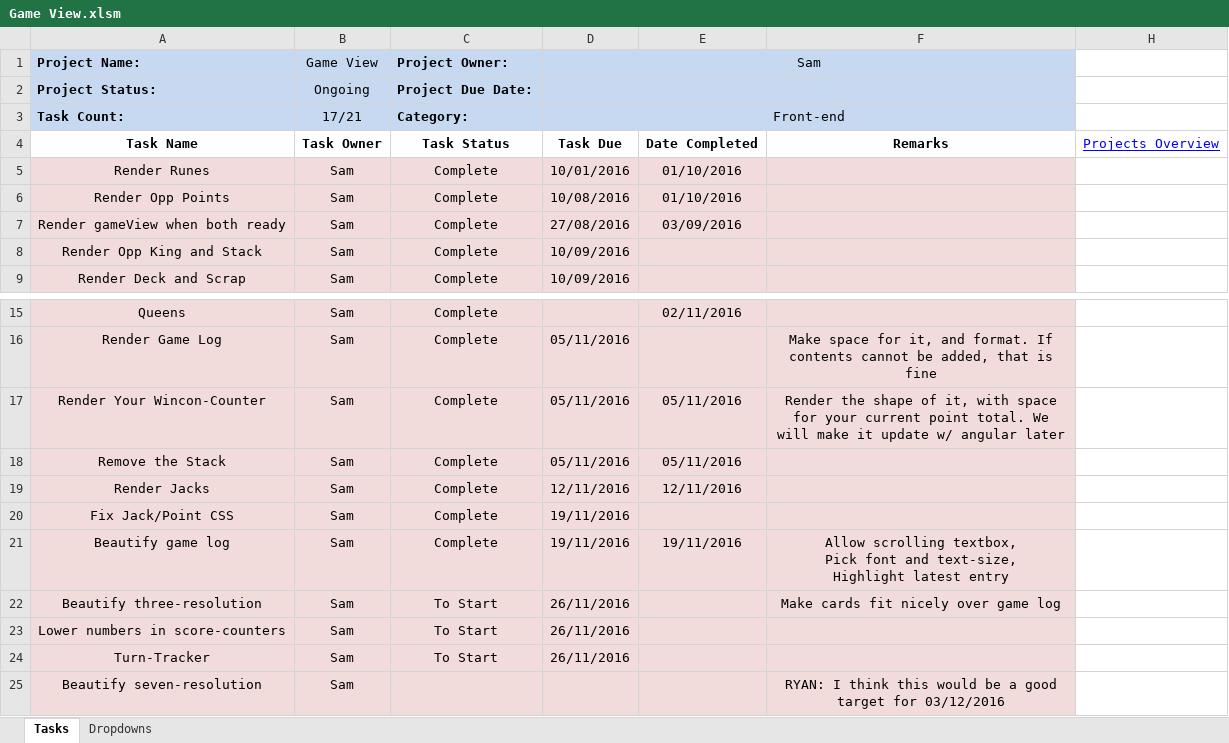
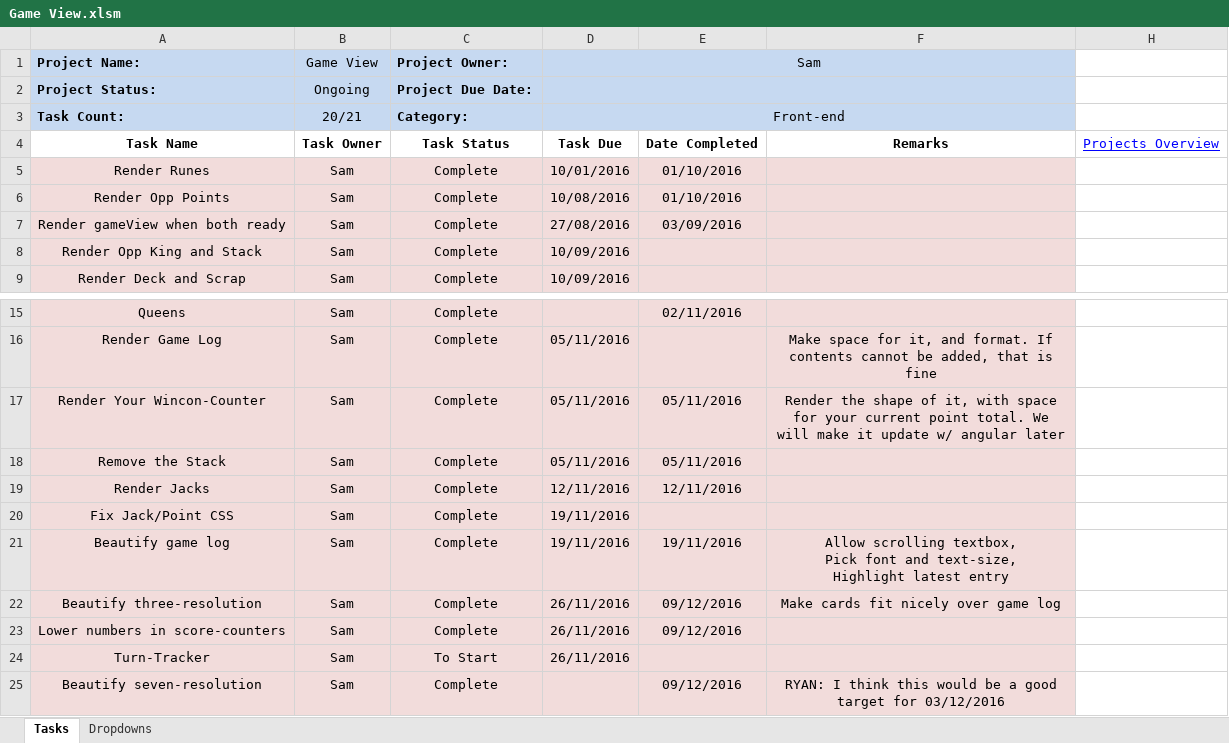
Before and after one commit to cuttle-cards/cuttle, an Excel workbook: agenda/Game View.xlsm, sheet Tasks, drawn as a sheet; only a part is shown, gaps mark what is left out; values as stored, in another font and other column widths than the file's, no borders; conditional formats not drawn; the diff names each change by its address in the sheet, - before the commit and + after, or states it on an @@ line.

Commit message:
Fixed game and menu
First branch made by myself :)

```diff
--- a/agenda/Game View.xlsm (sheet Tasks)
+++ b/agenda/Game View.xlsm (sheet Tasks)
-B3 (Game View): 17/21
+B3 (Game View): 20/21
-C22:C23 (Project Owner:): To Start
+C22:C23 (Project Owner:): Complete
-E22:E23: (empty)
+E22:E23: 09/12/2016
-C25 (Project Owner:): (empty)
+C25 (Project Owner:): Complete
-E25: (empty)
+E25: 09/12/2016
```
Also changed, not shown: 6 other files.
